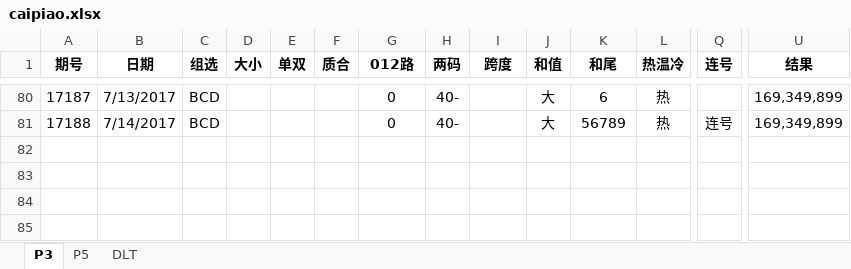
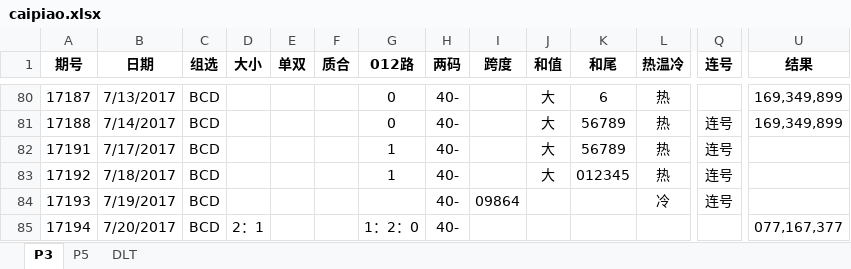
Before and after one commit to zhoubo8308/caipiao, an Excel workbook: caipiao.xlsx, sheet P3, drawn as a sheet; only a part is shown, gaps mark what is left out; values as stored, in another font and other column widths than the file's, no borders; rows hold the shown columns only; the diff names each change by its address in the sheet, - before the commit and + after, or states it on an @@ line.

```diff
--- a/caipiao.xlsx (sheet P3)
+++ b/caipiao.xlsx (sheet P3)
+row 82: 17191 | 7/17/2017 | BCD |  |  |  | 1 | 40- |  | 大 | 56789 | 热 | 连号
+row 83: 17192 | 7/18/2017 | BCD |  |  |  | 1 | 40- |  | 大 | 012345 | 热 | 连号
+row 84: 17193 | 7/19/2017 | BCD |  |  |  |  | 40- | 09864 |  |  | 冷 | 连号
+row 85: 17194 | 7/20/2017 | BCD | 2：1 |  |  | 1：2：0 | 40- |  |  |  |  |  | 077,167,377
```
Also changed, not shown: sheet P5, sheet DLT.
